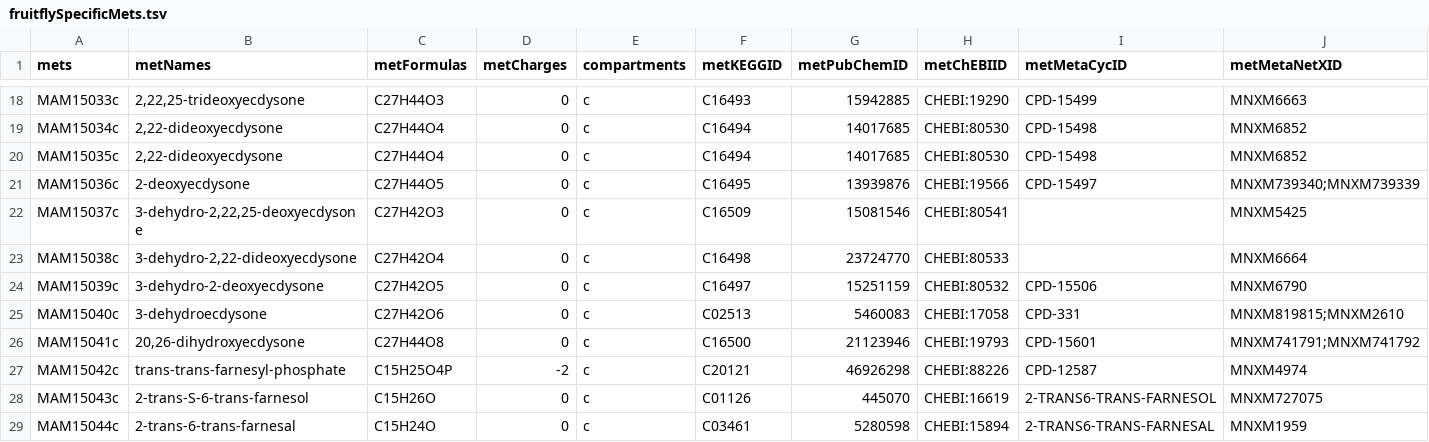
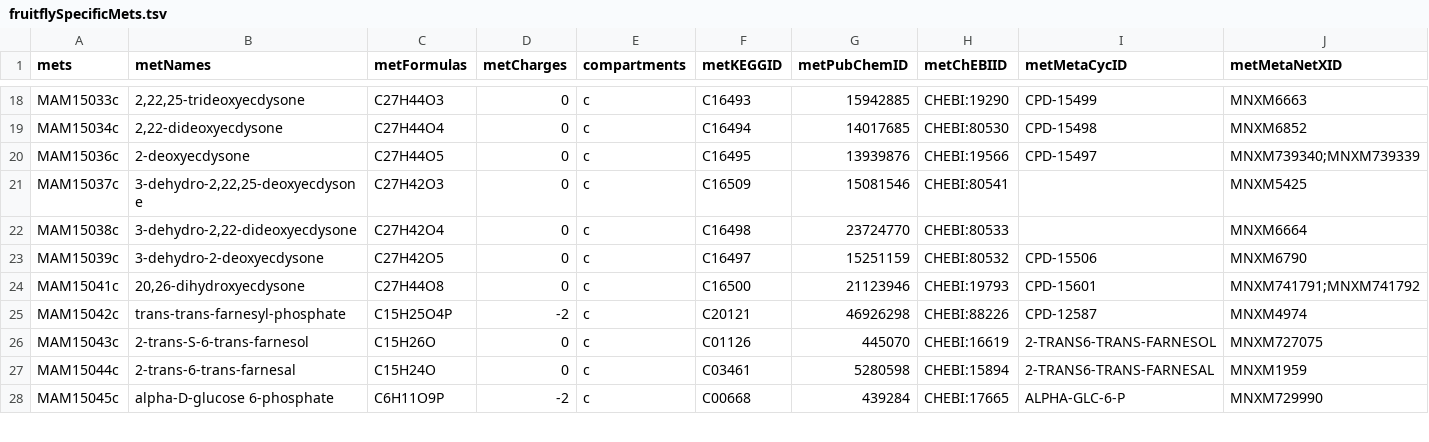
Before and after one commit to SysBioChalmers/Fruitfly-GEM, a TSV file: data/fruitflySpecificMets.tsv, drawn as a sheet; only a part is shown, gaps mark what is left out; the shorter side is filled out with more unchanged rows; rows hold the shown columns only; the diff names each change by its address in the sheet, - before the commit and + after, or states it on an @@ line.

Commit message:
fix: removed duplicated mets reported in #11

```diff
--- a/data/fruitflySpecificMets.tsv
+++ b/data/fruitflySpecificMets.tsv
-row 20: MAM15035c | 2,22-dideoxyecdysone | C27H44O4 | 0 | c | C16494 | 14017685 | CHEBI:80530 | CPD-15498 | MNXM6852
-row 25: MAM15040c | 3-dehydroecdysone | C27H42O6 | 0 | c | C02513 | 5460083 | CHEBI:17058 | CPD-331 | MNXM819815;MNXM2610
```
